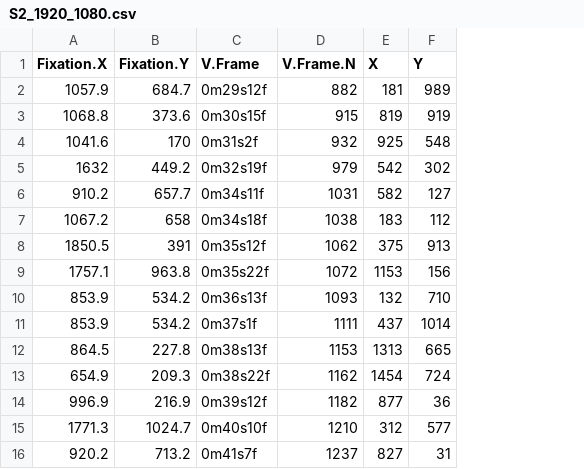
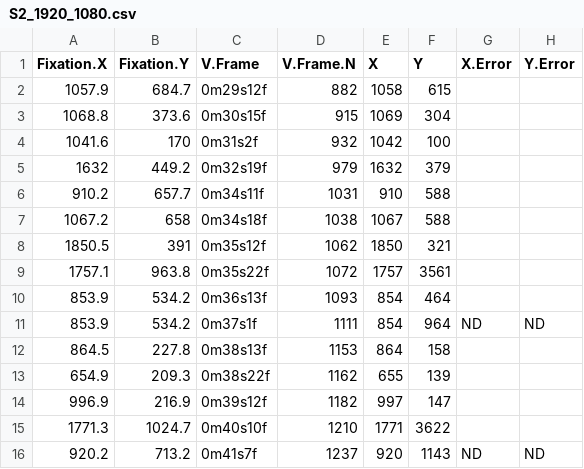
Before and after one commit to larigaldie-n/Validation_eyeScrollR, a CSV file: Validation/Analysis/Blinded/S2_1920_1080.csv, drawn as a sheet; only a part is shown; the diff covers the shown part only; the diff names each change by its address in the sheet, - before the commit and + after, or states it on an @@ line.

```diff
--- a/Validation/Analysis/Blinded/S2_1920_1080.csv
+++ b/Validation/Analysis/Blinded/S2_1920_1080.csv
+column G (X.Error), rows 11-16: ND |  |  |  |  | ND
+column H (Y.Error), rows 11-16: ND |  |  |  |  | ND
-E2 (X): 181
+E2 (X): 1058
-F2 (Y): 989
+F2 (Y): 615
-E3 (X): 819
+E3 (X): 1069
-F3 (Y): 919
+F3 (Y): 304
-E4 (X): 925
+E4 (X): 1042
-F4 (Y): 548
+F4 (Y): 100
-E5 (X): 542
+E5 (X): 1632
-F5 (Y): 302
+F5 (Y): 379
-E6 (X): 582
+E6 (X): 910
-F6 (Y): 127
+F6 (Y): 588
-E7 (X): 183
+E7 (X): 1067
-F7 (Y): 112
+F7 (Y): 588
-E8 (X): 375
+E8 (X): 1850
-F8 (Y): 913
+F8 (Y): 321
-E9 (X): 1153
+E9 (X): 1757
-F9 (Y): 156
+F9 (Y): 3561
-E10 (X): 132
+E10 (X): 854
-F10 (Y): 710
+F10 (Y): 464
-E11 (X): 437
+E11 (X): 854
-F11 (Y): 1014
+F11 (Y): 964
-E12 (X): 1313
+E12 (X): 864
-F12 (Y): 665
+F12 (Y): 158
-E13 (X): 1454
+E13 (X): 655
-F13 (Y): 724
+F13 (Y): 139
-E14 (X): 877
+E14 (X): 997
-F14 (Y): 36
+F14 (Y): 147
-E15 (X): 312
+E15 (X): 1771
-F15 (Y): 577
+F15 (Y): 3622
-E16 (X): 827
+E16 (X): 920
-F16 (Y): 31
+F16 (Y): 1143
```
Also changed, not shown: 30 edited cells elsewhere in this file, Validation/Analysis/Blinded/S2_1920_1080_iMotions.csv, Validation/Analysis/Blinded/S4_1920_1080.csv, 27 other files.
